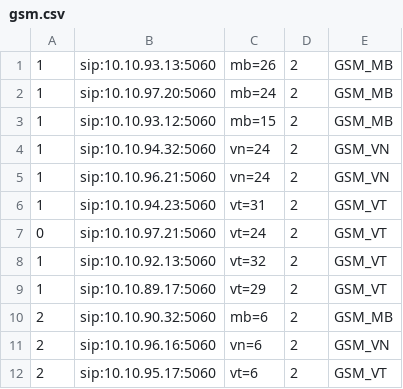
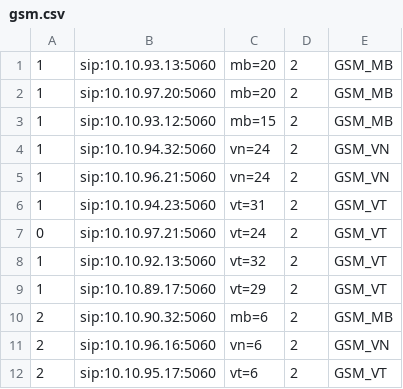
Before and after one commit to devops-itcs/CONFIG-CHANNEL-SIP-TC-92115, a CSV file: gsm.csv, drawn as a sheet.

Commit message:
Update gsm.csv

```diff
--- a/gsm.csv
+++ b/gsm.csv
@@ -1,3 +1,3 @@
-1,sip:10.10.93.13:5060,mb=26,2,GSM_MB
-1,sip:10.10.97.20:5060,mb=24,2,GSM_MB
+1,sip:10.10.93.13:5060,mb=20,2,GSM_MB
+1,sip:10.10.97.20:5060,mb=20,2,GSM_MB
 1,sip:10.10.93.12:5060,mb=15,2,GSM_MB
```
